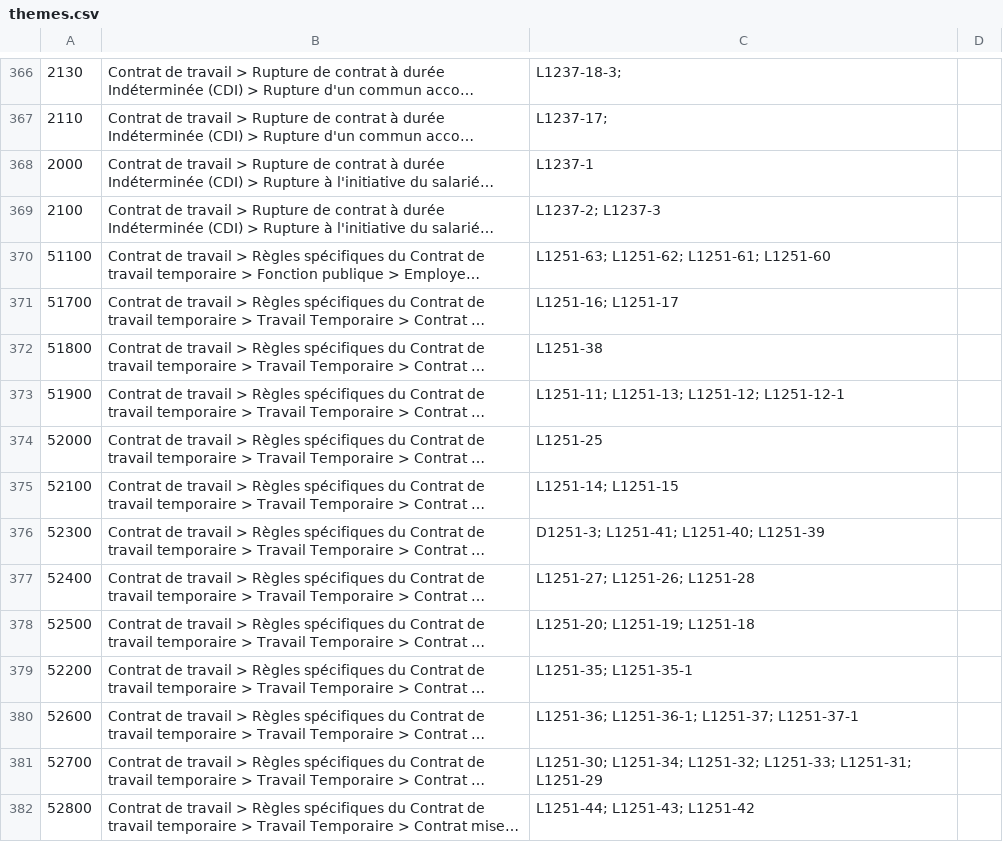
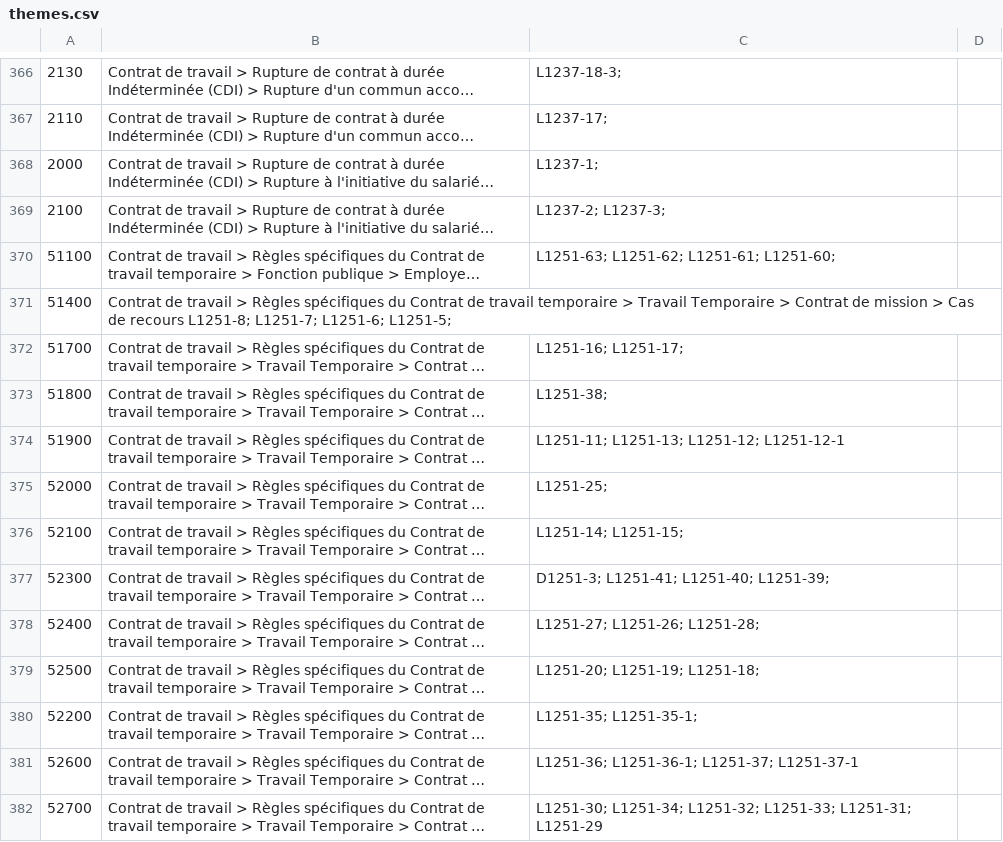
Before and after one commit to SocialGouv/code-du-travail-numerique, a CSV file: packages/code-du-travail-data/dataset/code_du_travail/themes.csv, drawn as a sheet; only a part is shown, gaps mark what is left out; the shorter side is filled out with more unchanged rows; long unchanged cells end in …; addresses are those after the commit; the diff names each change by its address in the sheet, - before the commit and + after, or states it on an @@ line.

Commit message:
Update themes.csv

```diff
--- a/packages/code-du-travail-data/dataset/code_du_travail/themes.csv
+++ b/packages/code-du-travail-data/dataset/code_du_travail/themes.csv
-C368: L1237-1
+C368: L1237-1;
-C369: L1237-2; L1237-3
+C369: L1237-2; L1237-3;
-C370: L1251-63; L1251-62; L1251-61; L1251-60
+C370: L1251-63; L1251-62; L1251-61; L1251-60;
+row 371: 51400 | Contrat de travail > Règles spécifiques du Contrat de travail temporaire > Travail Temporaire > Contrat de mission > Cas de recours L1251-8; L1251-7; L1251-6; L1251-5;
-C372: L1251-16; L1251-17
+C372: L1251-16; L1251-17;
-C373: L1251-38
+C373: L1251-38;
-C375: L1251-25
+C375: L1251-25;
-C376: L1251-14; L1251-15
+C376: L1251-14; L1251-15;
-C377: D1251-3; L1251-41; L1251-40; L1251-39
+C377: D1251-3; L1251-41; L1251-40; L1251-39;
-C378: L1251-27; L1251-26; L1251-28
+C378: L1251-27; L1251-26; L1251-28;
-C379: L1251-20; L1251-19; L1251-18
+C379: L1251-20; L1251-19; L1251-18;
-C380: L1251-35; L1251-35-1
+C380: L1251-35; L1251-35-1;
```
